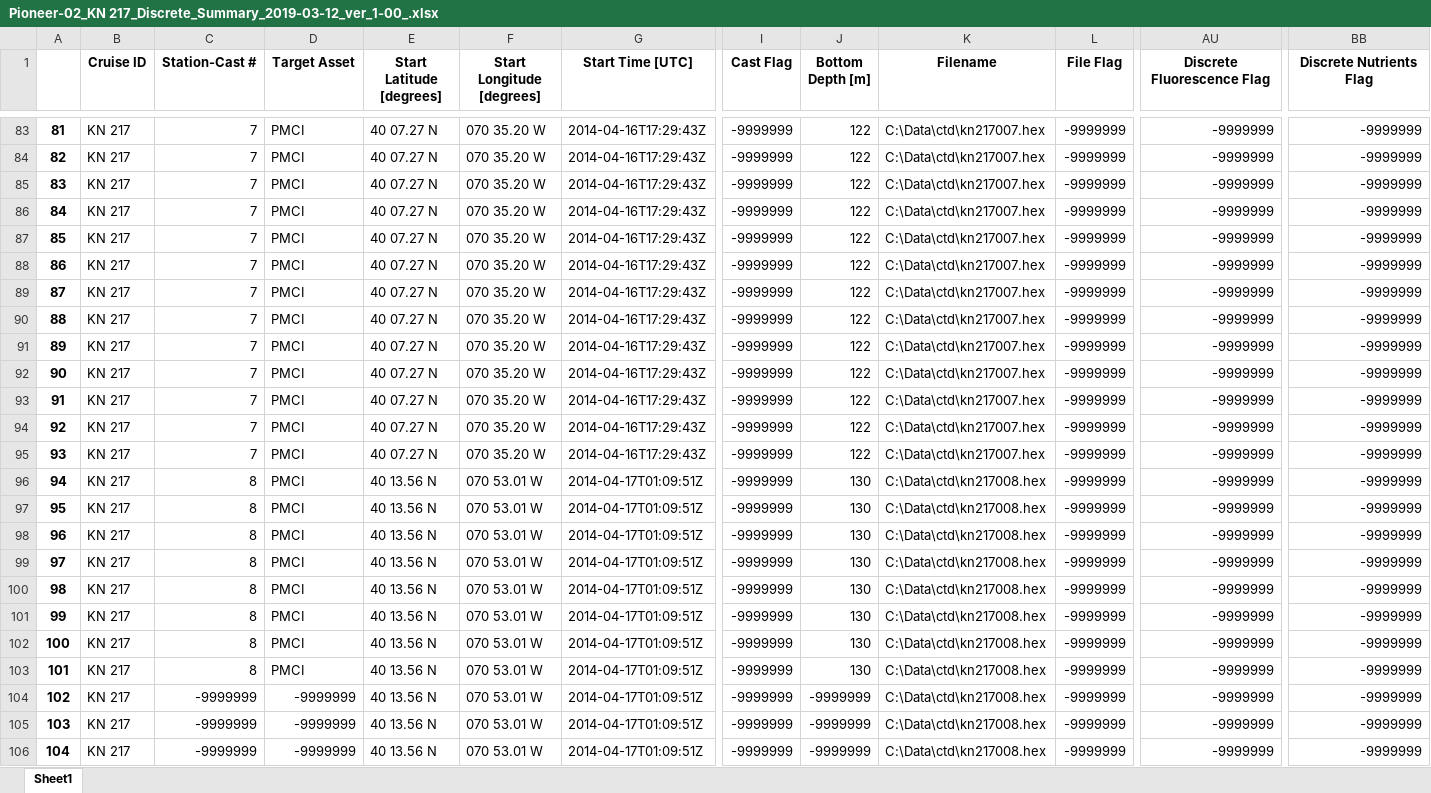
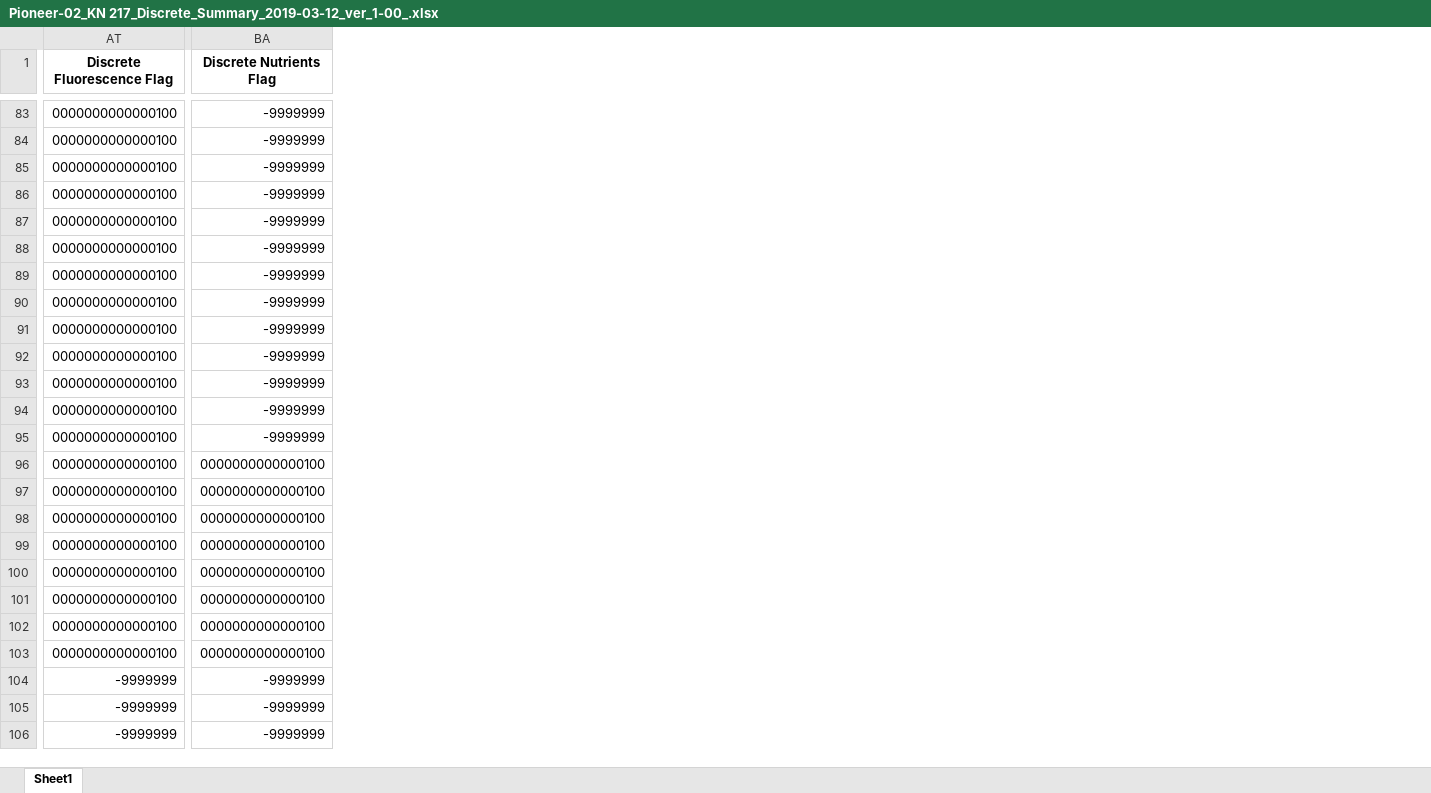
Before and after one commit to cooleyky/QAQC_Sandbox, an Excel workbook: Ship_data/Pioneer/Pioneer-02/Pioneer-02_KN 217_Discrete_Summary_2019-03-12_ver_1-00_.xlsx, sheet Sheet1, drawn as a sheet; only a part is shown, gaps mark what is left out; values as stored, in another font and other column widths than the file's, no borders; removed rows and columns are numbered as before the commit, all else as after; the diff covers the shown part only; the diff names each change by its address in the sheet, - before the commit and + after, or states it on an @@ line.

```diff
--- a/Ship_data/Pioneer/Pioneer-02/Pioneer-02_KN 217_Discrete_Summary_2019-03-12_ver_1-00_.xlsx (sheet Sheet1)
+++ b/Ship_data/Pioneer/Pioneer-02/Pioneer-02_KN 217_Discrete_Summary_2019-03-12_ver_1-00_.xlsx (sheet Sheet1)
@@ column A hidden, rows 83-106: 81 | 82 | 83 | 84 | 85 | 86 | 87 | 88 | 89 | 90 | 91 | 92 | 93 | 94 | 95 | 96 | 97 | 98 | 99 | 100 | 101 | 102 | 103 | 104 @@
@@ column B (Cruise ID) hidden, rows 83-106: all KN 217 @@
@@ column C (Station-Cast #) hidden, rows 83-106: 7 | 7 | 7 | 7 | 7 | 7 | 7 | 7 | 7 | 7 | 7 | 7 | 7 | 8 | 8 | 8 | 8 | 8 | 8 | 8 | 8 | -9999999 | -9999999 | -9999999 @@
@@ column D (Target Asset) hidden, rows 83-106: PMCI | PMCI | PMCI | PMCI | PMCI | PMCI | PMCI | PMCI | PMCI | PMCI | PMCI | PMCI | PMCI | PMCI | PMCI | PMCI | PMCI | PMCI | PMCI | PMCI | PMCI | -9999999 | -9999999 | -9999999 @@
@@ column E (Start Latitude [degrees]) hidden, rows 83-106: 40 07.27 N | 40 07.27 N | 40 07.27 N | 40 07.27 N | 40 07.27 N | 40 07.27 N | 40 07.27 N | 40 07.27 N | 40 07.27 N | 40 07.27 N | 40 07.27 N | 40 07.27 N | 40 07.27 N | 40 13.56 N | 40 13.56 N | 40 13.56 N | 40 13.56 N | 40 13.56 N | 40 13.56 N | 40 13.56 N | 40 13.56 N | 40 13.56 N | 40 13.56 N | 40 13.56 N @@
@@ column F (Start Longitude [degrees]) hidden, rows 83-106: 070 35.20 W | 070 35.20 W | 070 35.20 W | 070 35.20 W | 070 35.20 W | 070 35.20 W | 070 35.20 W | 070 35.20 W | 070 35.20 W | 070 35.20 W | 070 35.20 W | 070 35.20 W | 070 35.20 W | 070 53.01 W | 070 53.01 W | 070 53.01 W | 070 53.01 W | 070 53.01 W | 070 53.01 W | 070 53.01 W | 070 53.01 W | 070 53.01 W | 070 53.01 W | 070 53.01 W @@
-column G (Start Time [UTC]), rows 83-106: 2014-04-16T17:29:43Z | 2014-04-16T17:29:43Z | 2014-04-16T17:29:43Z | 2014-04-16T17:29:43Z | 2014-04-16T17:29:43Z | 2014-04-16T17:29:43Z | 2014-04-16T17:29:43Z | 2014-04-16T17:29:43Z | 2014-04-16T17:29:43Z | 2014-04-16T17:29:43Z | 2014-04-16T17:29:43Z | 2014-04-16T17:29:43Z | 2014-04-16T17:29:43Z | 2014-04-17T01:09:51Z | 2014-04-17T01:09:51Z | 2014-04-17T01:09:51Z | 2014-04-17T01:09:51Z | 2014-04-17T01:09:51Z | 2014-04-17T01:09:51Z | 2014-04-17T01:09:51Z | 2014-04-17T01:09:51Z | 2014-04-17T01:09:51Z | 2014-04-17T01:09:51Z | 2014-04-17T01:09:51Z
@@ column I (Cast Flag) hidden, rows 83-106: all -9999999 @@
@@ column J (Bottom Depth [m]) hidden, rows 83-106: 122 | 122 | 122 | 122 | 122 | 122 | 122 | 122 | 122 | 122 | 122 | 122 | 122 | 130 | 130 | 130 | 130 | 130 | 130 | 130 | 130 | -9999999 | -9999999 | -9999999 @@
@@ column K (Filename) hidden, rows 83-106: C:\Data\ctd\kn217007.hex | C:\Data\ctd\kn217007.hex | C:\Data\ctd\kn217007.hex | C:\Data\ctd\kn217007.hex | C:\Data\ctd\kn217007.hex | C:\Data\ctd\kn217007.hex | C:\Data\ctd\kn217007.hex | C:\Data\ctd\kn217007.hex | C:\Data\ctd\kn217007.hex | C:\Data\ctd\kn217007.hex | C:\Data\ctd\kn217007.hex | C:\Data\ctd\kn217007.hex | C:\Data\ctd\kn217007.hex | C:\Data\ctd\kn217008.hex | C:\Data\ctd\kn217008.hex | C:\Data\ctd\kn217008.hex | C:\Data\ctd\kn217008.hex | C:\Data\ctd\kn217008.hex | C:\Data\ctd\kn217008.hex | C:\Data\ctd\kn217008.hex | C:\Data\ctd\kn217008.hex | C:\Data\ctd\kn217008.hex | C:\Data\ctd\kn217008.hex | C:\Data\ctd\kn217008.hex @@
-column L (File Flag), rows 83-106: all -9999999
-AT83:AT103 (Discrete Fluorescence Flag): -9999999
+AT83:AT103 (Discrete Fluorescence Flag): 0000000000000100
-BA96:BA103 (Discrete Nutrients Flag): -9999999
+BA96:BA103 (Discrete Nutrients Flag): 0000000000000100
```
Also changed, not shown: 30 removed columns and 145 edited cells elsewhere in this sheet, hidden cells, Ship_data/Pioneer/Pioneer-03_Leg-1/Pioneer-03_Leg-1_KN 222_Discrete_Summary_2019-03-12_ver_1-00_.xlsx, 4 other files.
